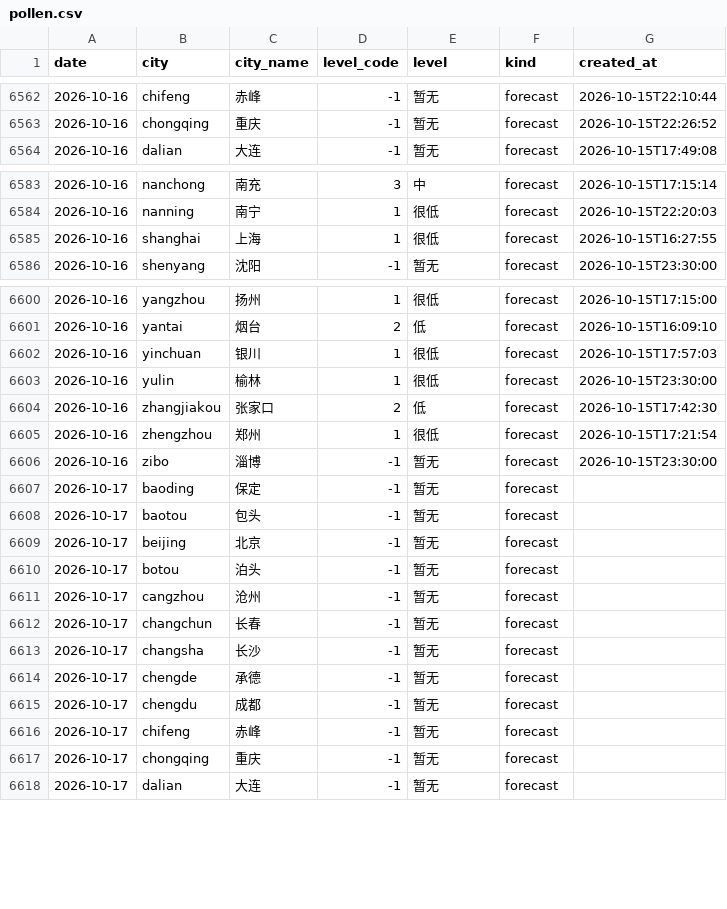
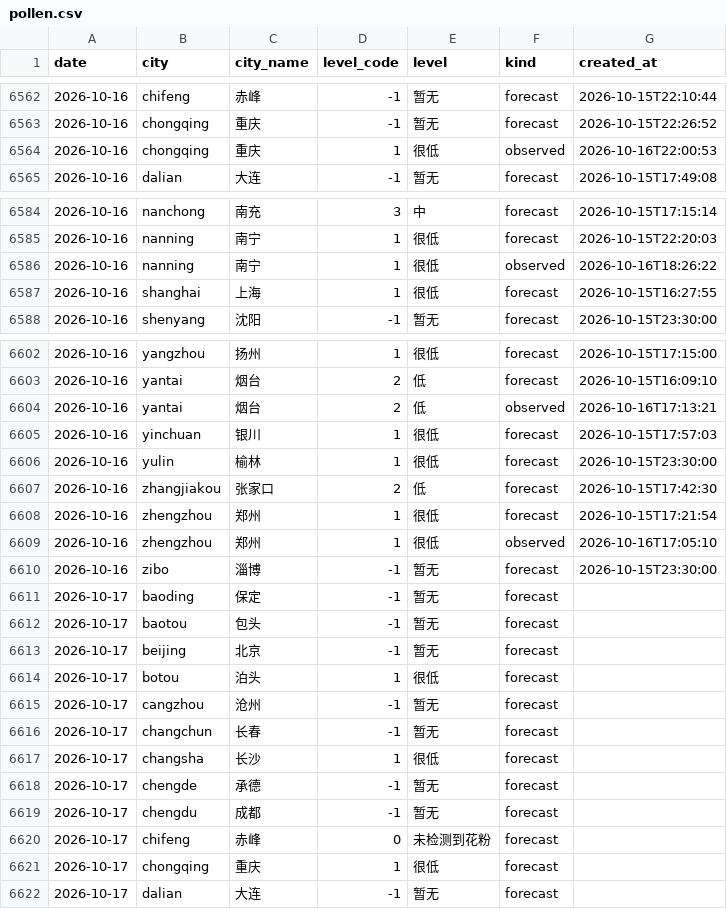
Before and after one commit to myysophia/pollen-sentinel, a CSV file: data/daily/pollen.csv, drawn as a sheet; only a part is shown, gaps mark what is left out; the diff covers the shown part only.

```diff
--- a/data/daily/pollen.csv
+++ b/data/daily/pollen.csv
@@ -6563,2 +6563,3 @@ date,city,city_name,level_code,level,kind,created_at
 2026-10-16,chongqing,重庆,-1,暂无,forecast,2026-10-15T22:26:52
+2026-10-16,chongqing,重庆,1,很低,observed,2026-10-16T22:00:53
 2026-10-16,dalian,大连,-1,暂无,forecast,2026-10-15T17:49:08
@@ -6584,2 +6585,3 @@ date,city,city_name,level_code,level,kind,created_at
 2026-10-16,nanning,南宁,1,很低,forecast,2026-10-15T22:20:03
+2026-10-16,nanning,南宁,1,很低,observed,2026-10-16T18:26:22
 2026-10-16,shanghai,上海,1,很低,forecast,2026-10-15T16:27:55
@@ -6601,2 +6603,3 @@ date,city,city_name,level_code,level,kind,created_at
 2026-10-16,yantai,烟台,2,低,forecast,2026-10-15T16:09:10
+2026-10-16,yantai,烟台,2,低,observed,2026-10-16T17:13:21
 2026-10-16,yinchuan,银川,1,很低,forecast,2026-10-15T17:57:03
@@ -6605,2 +6608,3 @@ date,city,city_name,level_code,level,kind,created_at
 2026-10-16,zhengzhou,郑州,1,很低,forecast,2026-10-15T17:21:54
+2026-10-16,zhengzhou,郑州,1,很低,observed,2026-10-16T17:05:10
 2026-10-16,zibo,淄博,-1,暂无,forecast,2026-10-15T23:30:00
@@ -6609,10 +6613,10 @@ date,city,city_name,level_code,level,kind,created_at
 2026-10-17,beijing,北京,-1,暂无,forecast,
-2026-10-17,botou,泊头,-1,暂无,forecast,
+2026-10-17,botou,泊头,1,很低,forecast,
 2026-10-17,cangzhou,沧州,-1,暂无,forecast,
 2026-10-17,changchun,长春,-1,暂无,forecast,
-2026-10-17,changsha,长沙,-1,暂无,forecast,
+2026-10-17,changsha,长沙,1,很低,forecast,
 2026-10-17,chengde,承德,-1,暂无,forecast,
 2026-10-17,chengdu,成都,-1,暂无,forecast,
-2026-10-17,chifeng,赤峰,-1,暂无,forecast,
-2026-10-17,chongqing,重庆,-1,暂无,forecast,
+2026-10-17,chifeng,赤峰,0,未检测到花粉,forecast,
+2026-10-17,chongqing,重庆,1,很低,forecast,
 2026-10-17,dalian,大连,-1,暂无,forecast,
```
Also changed, not shown: 6 edited cells elsewhere in this file, data/daily/weather.csv, 12 other files.
